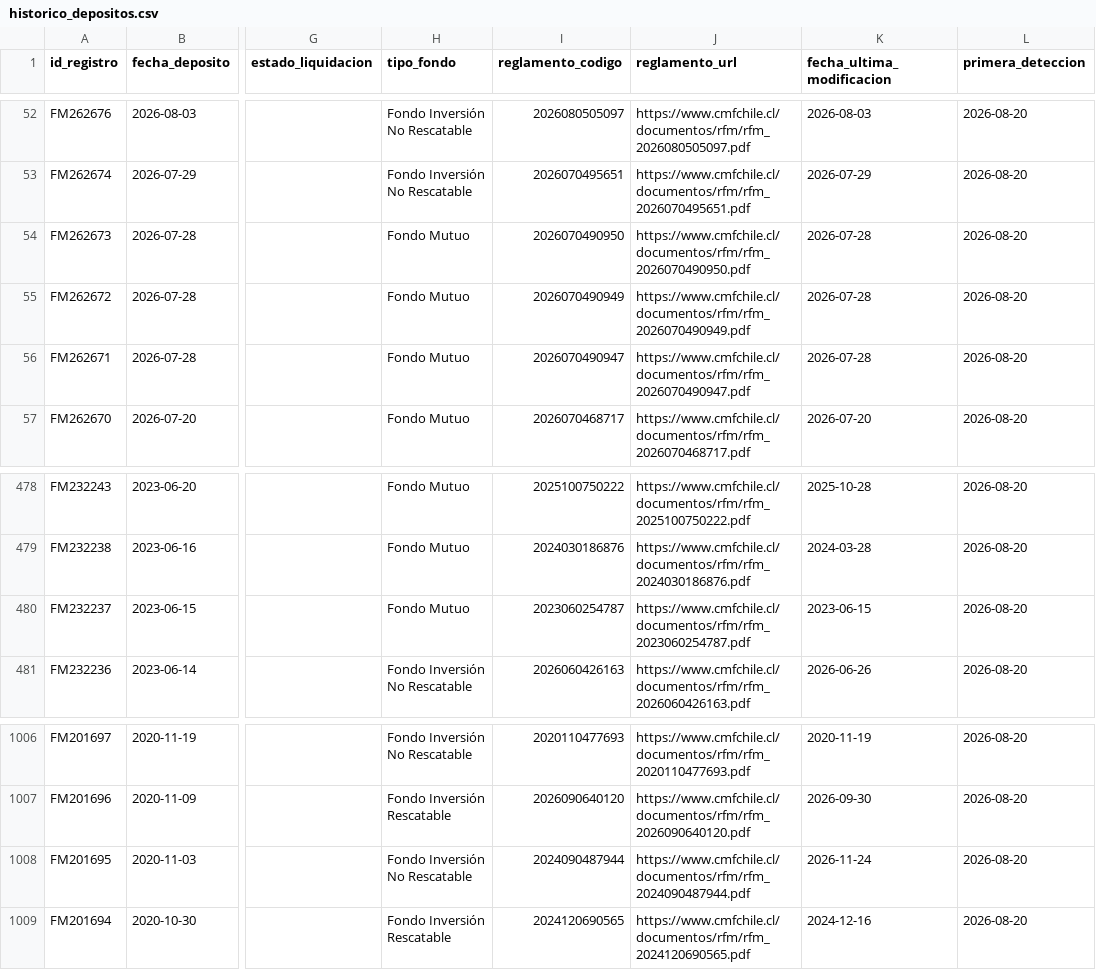
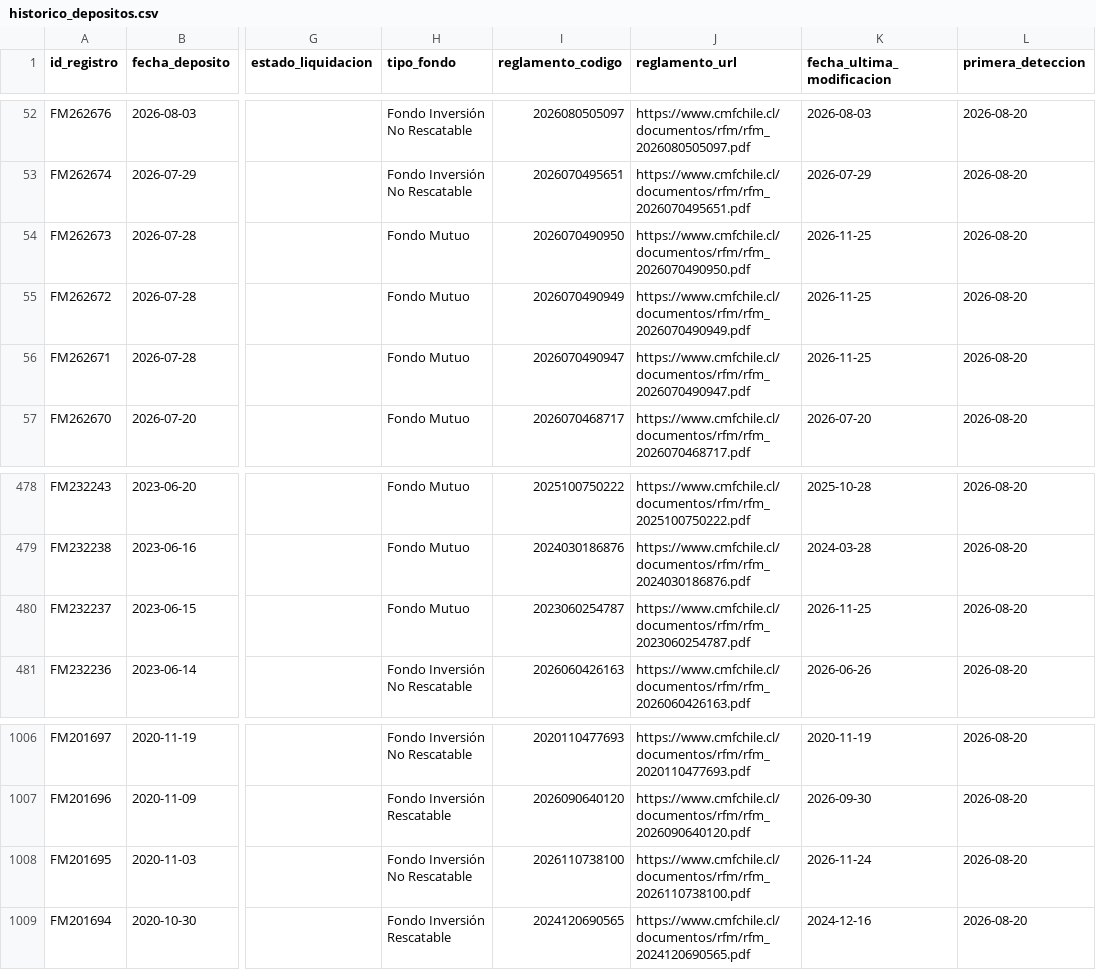
Before and after one commit to Cvmilo25/Deposito-de-fondos, a CSV file: data/historico_depositos.csv, drawn as a sheet; only a part is shown, gaps mark what is left out; the diff names each change by its address in the sheet, - before the commit and + after, or states it on an @@ line.

```diff
--- a/data/historico_depositos.csv
+++ b/data/historico_depositos.csv
-K54:K56 (fecha_ultima_modificacion): 2026-07-28
+K54:K56 (fecha_ultima_modificacion): 2026-11-25
-K480 (fecha_ultima_modificacion): 2023-06-15
+K480 (fecha_ultima_modificacion): 2026-11-25
-I1008 (reglamento_codigo): 2024090487944
+I1008 (reglamento_codigo): 2026110738100
-J1008 (reglamento_url): https://www.cmfchile.cl/documentos/rfm/rfm_2024090487944.pdf
+J1008 (reglamento_url): https://www.cmfchile.cl/documentos/rfm/rfm_2026110738100.pdf
```
Also changed, not shown: docs/data/historico_depositos.csv, 2 other files.
